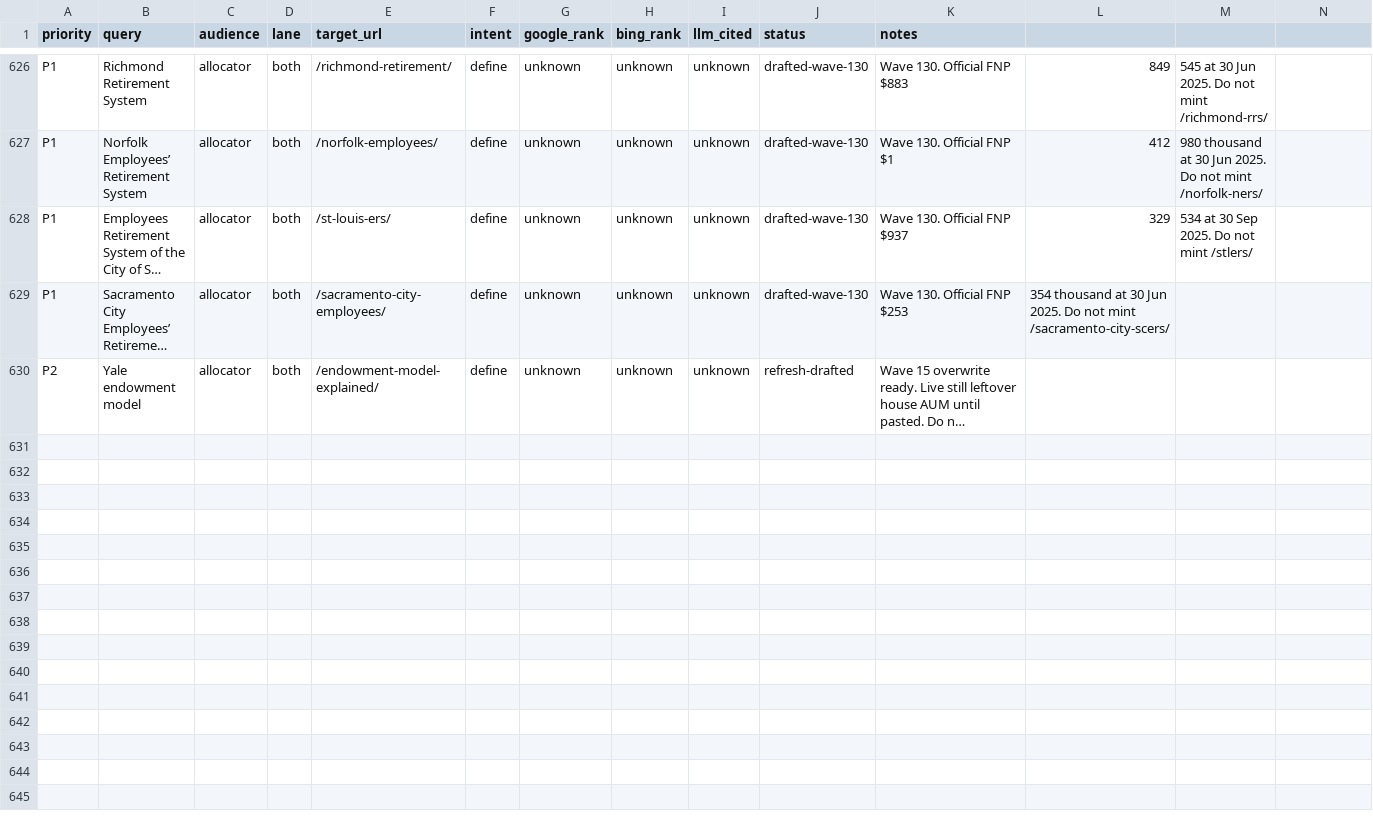
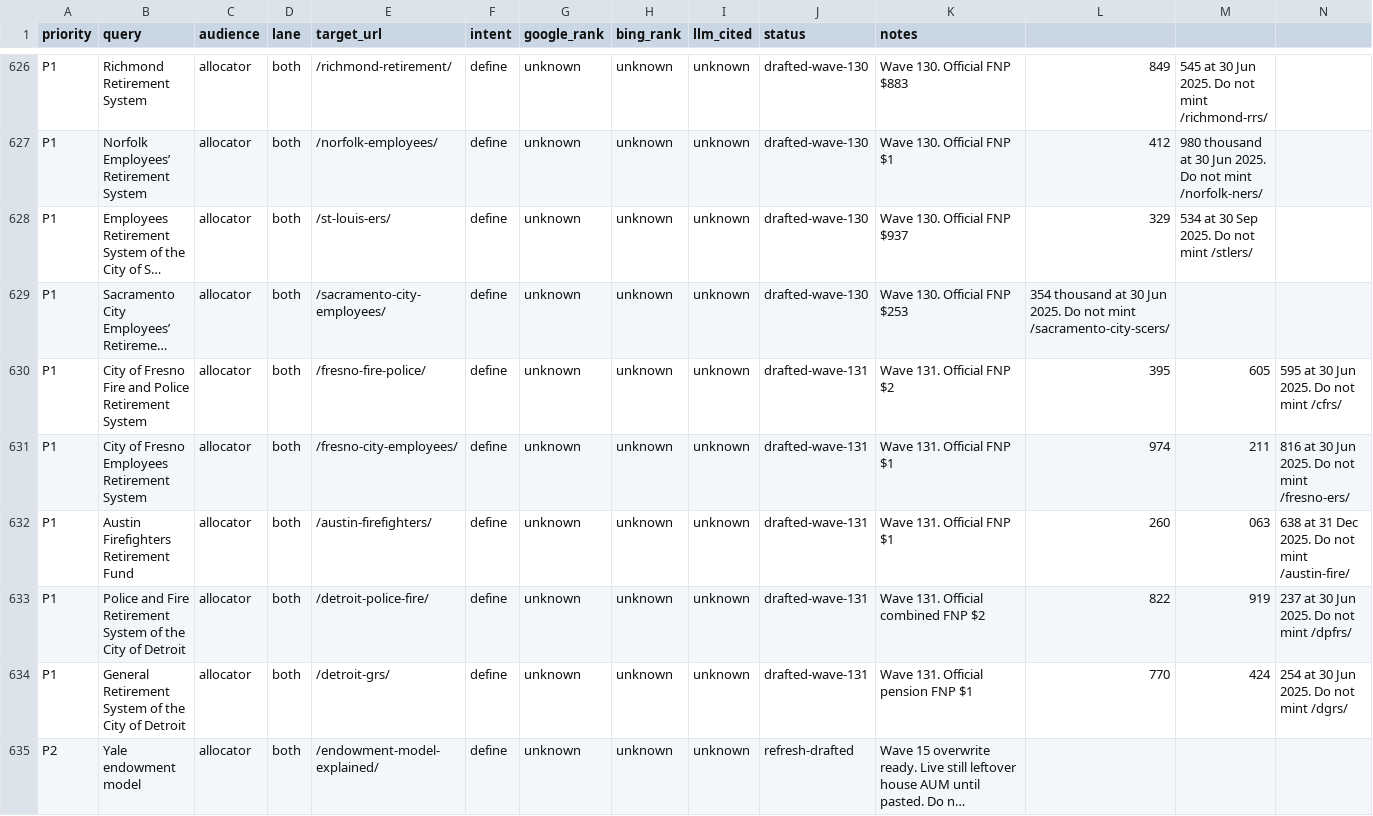
Before and after one commit to timcanada/uao-insurance-gate, a CSV file: seo-aeo/inventory/keyword-board.csv, drawn as a sheet; only a part is shown, gaps mark what is left out; long unchanged cells end in …; rows hold the shown columns only; the diff names each change by its address in the sheet, - before the commit and + after, or states it on an @@ line.

```diff
--- a/seo-aeo/inventory/keyword-board.csv
+++ b/seo-aeo/inventory/keyword-board.csv
+row 630: P1 | City of Fresno Fire and Police Retirement System | allocator | both | /fresno-fire-police/ | define | unknown | unknown | unknown | drafted-wave-131 | Wave 131. Official FNP $2 | 395 | 605 | 595 at 30 Jun 2025. Do not mint /cfrs/
+row 631: P1 | City of Fresno Employees Retirement System | allocator | both | /fresno-city-employees/ | define | unknown | unknown | unknown | drafted-wave-131 | Wave 131. Official FNP $1 | 974 | 211 | 816 at 30 Jun 2025. Do not mint /fresno-ers/
+row 632: P1 | Austin Firefighters Retirement Fund | allocator | both | /austin-firefighters/ | define | unknown | unknown | unknown | drafted-wave-131 | Wave 131. Official FNP $1 | 260 | 063 | 638 at 31 Dec 2025. Do not mint /austin-fire/
+row 633: P1 | Police and Fire Retirement System of the City of Detroit | allocator | both | /detroit-police-fire/ | define | unknown | unknown | unknown | drafted-wave-131 | Wave 131. Official combined FNP $2 | 822 | 919 | 237 at 30 Jun 2025. Do not mint /dpfrs/
+row 634: P1 | General Retirement System of the City of Detroit | allocator | both | /detroit-grs/ | define | unknown | unknown | unknown | drafted-wave-131 | Wave 131. Official pension FNP $1 | 770 | 424 | 254 at 30 Jun 2025. Do not mint /dgrs/
```
Also changed, not shown: seo-aeo/inventory/priority-slugs.csv, 18 other files.
